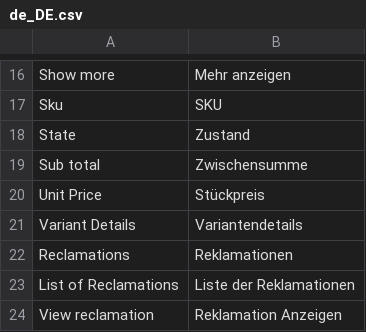
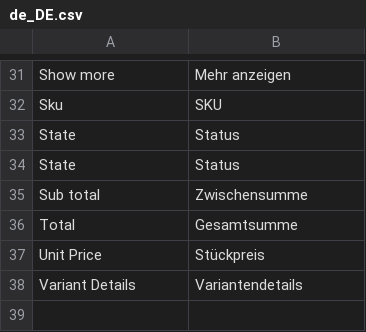
Before and after one commit to spryker/sales-reclamation, a CSV file: data/translation/Zed/de_DE.csv, drawn as a sheet; only a part is shown, gaps mark what is left out; removed rows and columns are numbered as before the commit, all else as after; the diff covers the shown part only; the diff names each change by its address in the sheet, - before the commit and + after, or states it on an @@ line.

```diff
--- a/data/translation/Zed/de_DE.csv
+++ b/data/translation/Zed/de_DE.csv
-B33: Zustand
+B33: Status
+row 34: State | Status
+row 36: Total | Gesamtsumme
-row 22: Reclamations | Reklamationen
@@ row 23 moved to row 12: List of Reclamations @@
-row 24: View reclamation | Reklamation Anzeigen
```
Also changed, not shown: 14 added rows elsewhere in this file, data/translation/Zed/en_US.csv.
